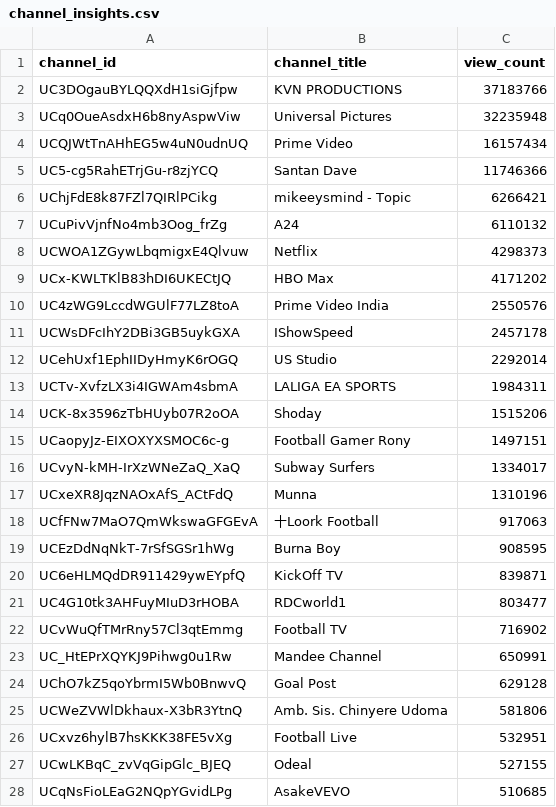
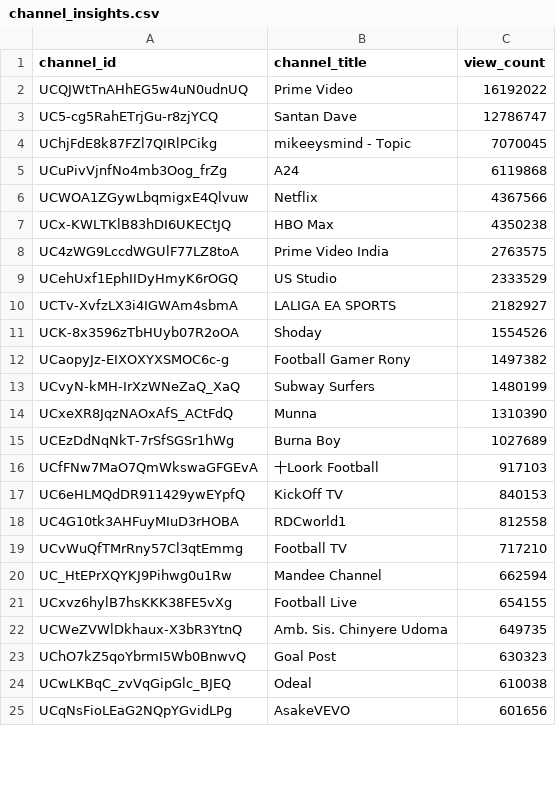
Before and after one commit to chinedumsunday/youtube_pipeline, a CSV file: results/channel_insights.csv, drawn as a sheet; only a part is shown; the diff covers the shown part only.

```diff
--- a/results/channel_insights.csv
+++ b/results/channel_insights.csv
@@ -1,28 +1,25 @@
 channel_id,channel_title,view_count
-UC3DOgauBYLQQXdH1siGjfpw,KVN PRODUCTIONS,37183766
-UCq0OueAsdxH6b8nyAspwViw,Universal Pictures,32235948
-UCQJWtTnAHhEG5w4uN0udnUQ,Prime Video,16157434
-UC5-cg5RahETrjGu-r8zjYCQ,Santan Dave,11746366
-UChjFdE8k87FZl7QIRlPCikg,mikeeysmind - Topic,6266421
-UCuPivVjnfNo4mb3Oog_frZg,A24,6110132
-UCWOA1ZGywLbqmigxE4Qlvuw,Netflix,4298373
-UCx-KWLTKlB83hDI6UKECtJQ,HBO Max,4171202
-UC4zWG9LccdWGUlF77LZ8toA,Prime Video India,2550576
-UCWsDFcIhY2DBi3GB5uykGXA,IShowSpeed,2457178
-UCehUxf1EphIIDyHmyK6rOGQ,US Studio,2292014
-UCTv-XvfzLX3i4IGWAm4sbmA,LALIGA EA SPORTS,1984311
-UCK-8x3596zTbHUyb07R2oOA,Shoday,1515206
-UCaopyJz-EIXOXYXSMOC6c-g,Football Gamer Rony,1497151
-UCvyN-kMH-IrXzWNeZaQ_XaQ,Subway Surfers,1334017
-UCxeXR8JqzNAOxAfS_ACtFdQ,Munna,1310196
-UCfFNw7MaO7QmWkswaGFGEvA,十Loork Football,917063
-UCEzDdNqNkT-7rSfSGSr1hWg,Burna Boy,908595
-UC6eHLMQdDR911429ywEYpfQ,KickOff TV,839871
-UC4G10tk3AHFuyMIuD3rHOBA,RDCworld1,803477
-UCvWuQfTMrRny57Cl3qtEmmg,Football TV,716902
-UC_HtEPrXQYKJ9Pihwg0u1Rw,Mandee Channel,650991
-UChO7kZ5qoYbrmI5Wb0BnwvQ,Goal Post,629128
-UCWeZVWlDkhaux-X3bR3YtnQ,Amb. Sis. Chinyere Udoma,581806
-UCxvz6hylB7hsKKK38FE5vXg,Football Live,532951
-UCwLKBqC_zvVqGipGlc_BJEQ,Odeal,527155
-UCqNsFioLEaG2NQpYGvidLPg,AsakeVEVO,510685
+UCQJWtTnAHhEG5w4uN0udnUQ,Prime Video,16192022
+UC5-cg5RahETrjGu-r8zjYCQ,Santan Dave,12786747
+UChjFdE8k87FZl7QIRlPCikg,mikeeysmind - Topic,7070045
+UCuPivVjnfNo4mb3Oog_frZg,A24,6119868
+UCWOA1ZGywLbqmigxE4Qlvuw,Netflix,4367566
+UCx-KWLTKlB83hDI6UKECtJQ,HBO Max,4350238
+UC4zWG9LccdWGUlF77LZ8toA,Prime Video India,2763575
+UCehUxf1EphIIDyHmyK6rOGQ,US Studio,2333529
+UCTv-XvfzLX3i4IGWAm4sbmA,LALIGA EA SPORTS,2182927
+UCK-8x3596zTbHUyb07R2oOA,Shoday,1554526
+UCaopyJz-EIXOXYXSMOC6c-g,Football Gamer Rony,1497382
+UCvyN-kMH-IrXzWNeZaQ_XaQ,Subway Surfers,1480199
+UCxeXR8JqzNAOxAfS_ACtFdQ,Munna,1310390
+UCEzDdNqNkT-7rSfSGSr1hWg,Burna Boy,1027689
+UCfFNw7MaO7QmWkswaGFGEvA,十Loork Football,917103
+UC6eHLMQdDR911429ywEYpfQ,KickOff TV,840153
+UC4G10tk3AHFuyMIuD3rHOBA,RDCworld1,812558
+UCvWuQfTMrRny57Cl3qtEmmg,Football TV,717210
+UC_HtEPrXQYKJ9Pihwg0u1Rw,Mandee Channel,662594
+UCxvz6hylB7hsKKK38FE5vXg,Football Live,654155
+UCWeZVWlDkhaux-X3bR3YtnQ,Amb. Sis. Chinyere Udoma,649735
+UChO7kZ5qoYbrmI5Wb0BnwvQ,Goal Post,630323
+UCwLKBqC_zvVqGipGlc_BJEQ,Odeal,610038
+UCqNsFioLEaG2NQpYGvidLPg,AsakeVEVO,601656
```
Also changed, not shown: 12 added rows, 9 removed rows and 14 edited cells elsewhere in this file, results/daily_growth.csv, results/daily_rank_movers.csv, 3 other files.
